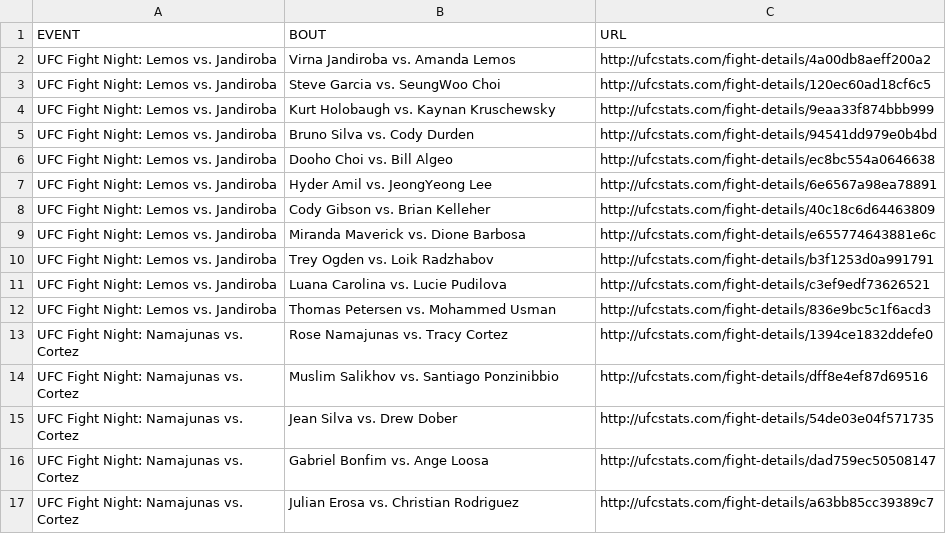
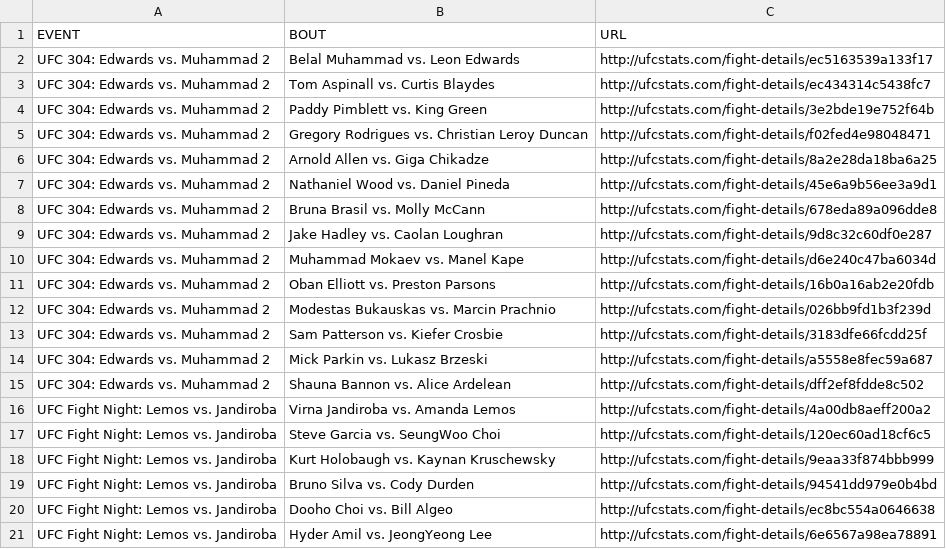
Before and after one commit to Greco1899/scrape_ufc_stats, a CSV file: ufc_fight_details.csv, drawn as a sheet; only a part is shown; the shorter side is filled out with more unchanged rows.

Commit message:
2024-07-28 data refresh

```diff
--- a/ufc_fight_details.csv
+++ b/ufc_fight_details.csv
@@ -1,2 +1,16 @@
 EVENT,BOUT,URL
+UFC 304: Edwards vs. Muhammad 2,Belal Muhammad vs. Leon Edwards,http://ufcstats.com/fight-details/ec5163539a133f17
+UFC 304: Edwards vs. Muhammad 2,Tom Aspinall vs. Curtis Blaydes,http://ufcstats.com/fight-details/ec434314c5438fc7
+UFC 304: Edwards vs. Muhammad 2,Paddy Pimblett vs. King Green,http://ufcstats.com/fight-details/3e2bde19e752f64b
+UFC 304: Edwards vs. Muhammad 2,Gregory Rodrigues vs. Christian Leroy Duncan,http://ufcstats.com/fight-details/f02fed4e98048471
+UFC 304: Edwards vs. Muhammad 2,Arnold Allen vs. Giga Chikadze,http://ufcstats.com/fight-details/8a2e28da18ba6a25
+UFC 304: Edwards vs. Muhammad 2,Nathaniel Wood vs. Daniel Pineda,http://ufcstats.com/fight-details/45e6a9b56ee3a9d1
+UFC 304: Edwards vs. Muhammad 2,Bruna Brasil vs. Molly McCann,http://ufcstats.com/fight-details/678eda89a096dde8
+UFC 304: Edwards vs. Muhammad 2,Jake Hadley vs. Caolan Loughran,http://ufcstats.com/fight-details/9d8c32c60df0e287
+UFC 304: Edwards vs. Muhammad 2,Muhammad Mokaev vs. Manel Kape,http://ufcstats.com/fight-details/d6e240c47ba6034d
+UFC 304: Edwards vs. Muhammad 2,Oban Elliott vs. Preston Parsons,http://ufcstats.com/fight-details/16b0a16ab2e20fdb
+UFC 304: Edwards vs. Muhammad 2,Modestas Bukauskas vs. Marcin Prachnio,http://ufcstats.com/fight-details/026bb9fd1b3f239d
+UFC 304: Edwards vs. Muhammad 2,Sam Patterson vs. Kiefer Crosbie,http://ufcstats.com/fight-details/3183dfe66fcdd25f
+UFC 304: Edwards vs. Muhammad 2,Mick Parkin vs. Lukasz Brzeski,http://ufcstats.com/fight-details/a5558e8fec59a687
+UFC 304: Edwards vs. Muhammad 2,Shauna Bannon vs. Alice Ardelean,http://ufcstats.com/fight-details/dff2ef8fdde8c502
 UFC Fight Night: Lemos vs. Jandiroba,Virna Jandiroba vs. Amanda Lemos,http://ufcstats.com/fight-details/4a00db8aeff200a2
```
Also changed, not shown: ufc_event_details.csv, 1 other file.
